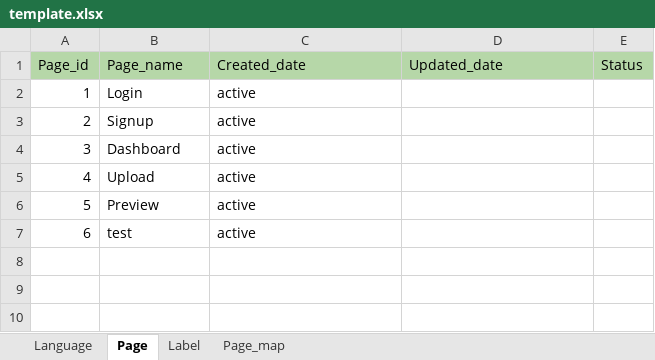
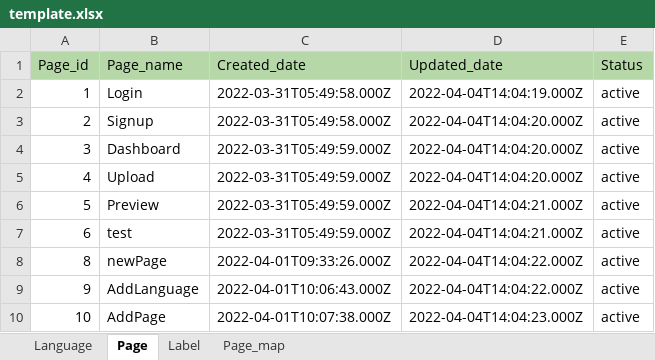
Before and after one commit to avyshlabs/application-localisation, an Excel workbook: template.xlsx, sheet Page, drawn as a sheet; values as stored, in another font and other column widths than the file's, no borders; the diff names each change by its address in the sheet, - before the commit and + after, or states it on an @@ line.

```diff
--- a/template.xlsx (sheet Page)
+++ b/template.xlsx (sheet Page)
-C2:C3 (Created_date): active
+C2:C3 (Created_date): 2022-03-31T05:49:58.000Z
-D2 (Updated_date): (empty)
+D2 (Updated_date): 2022-04-04T14:04:19.000Z
-E2:E7 (Status): (empty)
+E2:E7 (Status): active
-D3:D5 (Updated_date): (empty)
+D3:D5 (Updated_date): 2022-04-04T14:04:20.000Z
-C4:C7 (Created_date): active
+C4:C7 (Created_date): 2022-03-31T05:49:59.000Z
-D6:D7 (Updated_date): (empty)
+D6:D7 (Updated_date): 2022-04-04T14:04:21.000Z
+row 8: 8 | newPage | 2022-04-01T09:33:26.000Z | 2022-04-04T14:04:22.000Z | active
+row 9: 9 | AddLanguage | 2022-04-01T10:06:43.000Z | 2022-04-04T14:04:22.000Z | active
+row 10: 10 | AddPage | 2022-04-01T10:07:38.000Z | 2022-04-04T14:04:23.000Z | active
```
Also changed, not shown: sheet Page_map, sheet Label, sheet Language, 2 other files.
